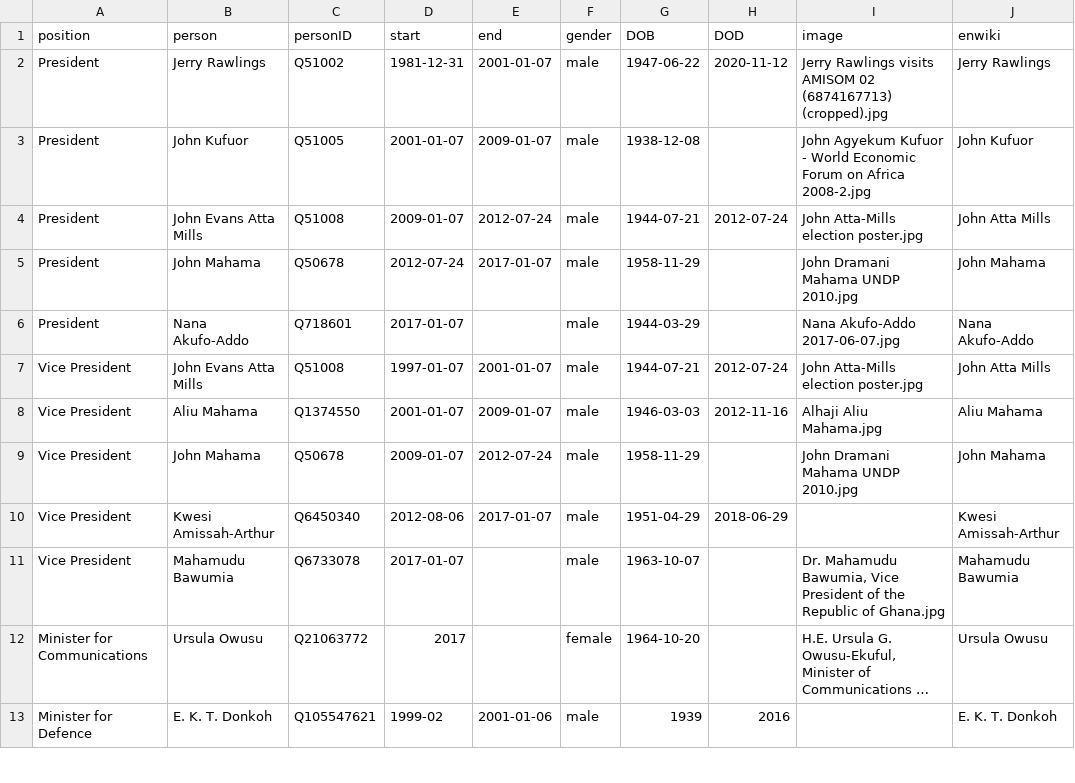
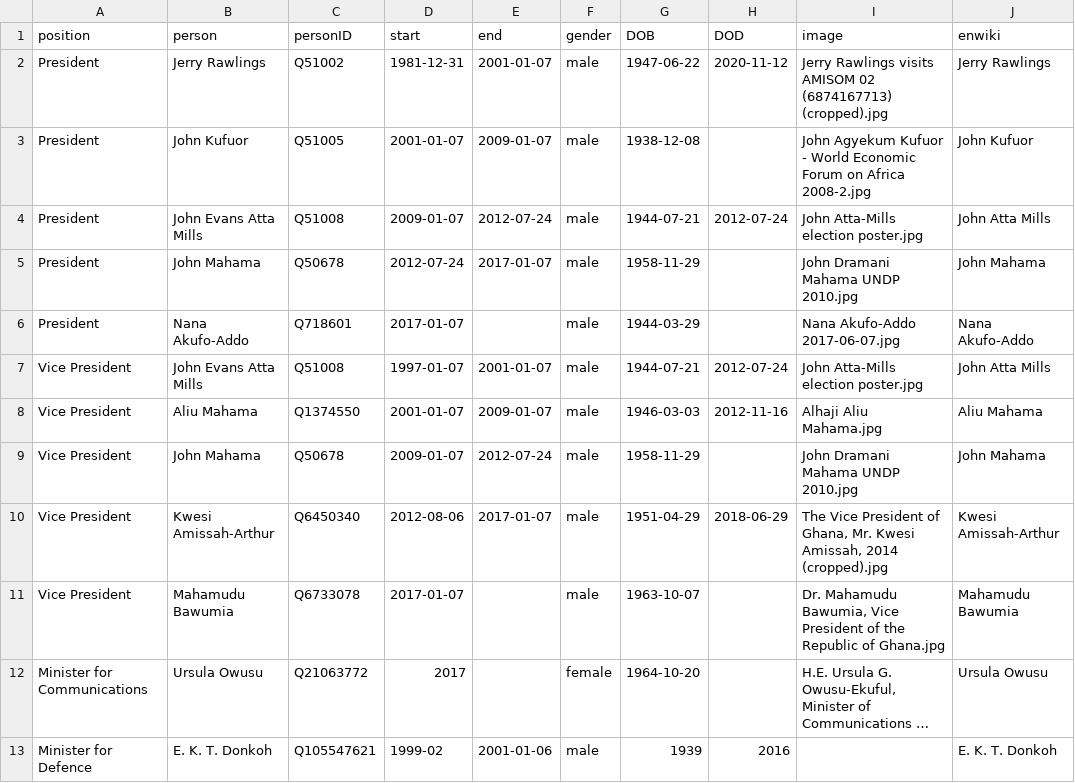
Before and after one commit to every-politician-scrapers/ghana-ministers, a CSV file: html/holders21.csv, drawn as a sheet; only a part is shown; long unchanged cells end in ….

Commit message:
PCB update

```diff
--- a/html/holders21.csv
+++ b/html/holders21.csv
@@ -9,3 +9,3 @@ Vice President,Aliu Mahama,Q1374550,2001-01-07,2009-01-07,male,1946-03-03,2012-1
 Vice President,John Mahama,Q50678,2009-01-07,2012-07-24,male,1958-11-29,,John Dramani Mahama UNDP 2010.jpg,John Mahama
-Vice President,Kwesi Amissah-Arthur,Q6450340,2012-08-06,2017-01-07,male,1951-04-29,2018-06-29,,Kwesi Amissah-Arthur
+Vice President,Kwesi Amissah-Arthur,Q6450340,2012-08-06,2017-01-07,male,1951-04-29,2018-06-29,"The Vice President of Ghana, Mr. Kwesi Amissah, 2014 (cropped).jpg",Kwesi Amissah-Arthur
 Vice President,Mahamudu Bawumia,Q6733078,2017-01-07,,male,1963-10-07,,"Dr. Mahamudu Bawumia, Vice President of the Republic of Ghana.jpg",Mahamudu Bawumia
```
